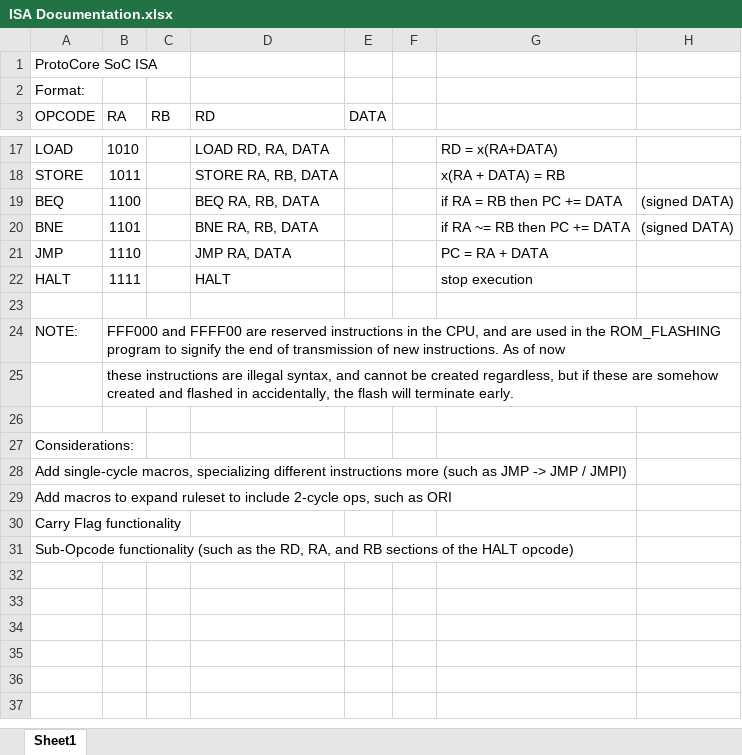
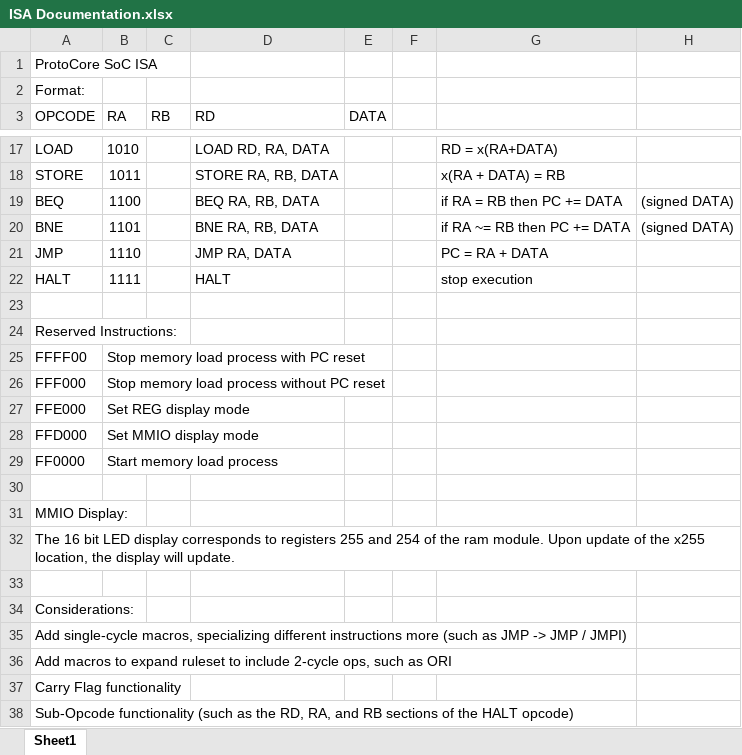
Before and after one commit to CTipton27/ProtoCore, an Excel workbook: Excel/ISA Documentation.xlsx, sheet Sheet1, drawn as a sheet; only a part is shown, gaps mark what is left out; values as stored, in another font and other column widths than the file's, no borders; removed rows and columns are numbered as before the commit, all else as after; the diff names each change by its address in the sheet, - before the commit and + after, or states it on an @@ line.

Commit message:
Basic implementation
CPU displays MMIO data on high byte update.

```diff
--- a/Excel/ISA Documentation.xlsx (sheet Sheet1)
+++ b/Excel/ISA Documentation.xlsx (sheet Sheet1)
-row 24: NOTE: | FFF000 and FFFF00 are reserved instructions in the CPU, and are used in the ROM_FLASHING program to signify the end of transmission of new instructions. As of now
+row 24: Reserved Instructions:
+row 25: FFFF00 | Stop memory load process with PC reset
+row 26: FFF000 | Stop memory load process without PC reset
+row 27: FFE000 | Set REG display mode
+row 28: FFD000 | Set MMIO display mode
+row 29: FF0000 | Start memory load process
-B30 (RA): these instructions are illegal syntax, and cannot be created regardless, but if these are somehow created and flashed in accidentally, the flash will terminate early.
+B30 (RA): (empty)
+row 31: MMIO Display:
+row 32: The 16 bit LED display corresponds to registers 255 and 254 of the ram module. Upon update of the x255 location, the display will update.
```
Also changed, not shown: 5 other files.
